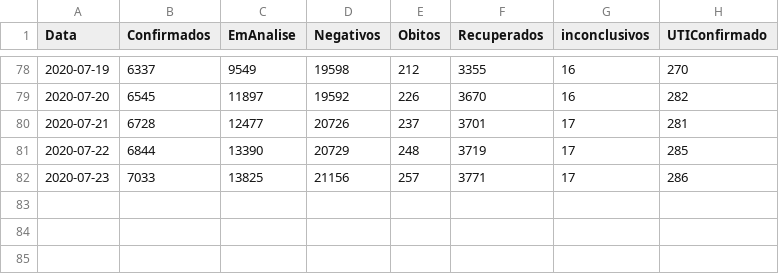
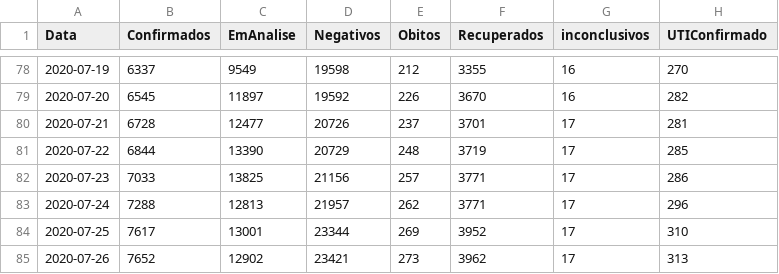
Before and after one commit to EdmilsonEMAndrade/Covid19-PortoAlegre, a CSV file: CSV/PortoAlegre_Covid.csv, drawn as a sheet; only a part is shown, gaps mark what is left out.

Commit message:
Add files via upload

```diff
--- a/CSV/PortoAlegre_Covid.csv
+++ b/CSV/PortoAlegre_Covid.csv
@@ -82 +82,4 @@ Data,Confirmados,EmAnalise,Negativos,Obitos,Recuperados ,inconclusivos,UTIConfir
 2020-07-23,7033,13825,21156,257,3771,17,286
+2020-07-24,7288,12813,21957,262,3771,17,296
+2020-07-25,7617,13001,23344,269,3952,17,310
+2020-07-26,7652,12902,23421,273,3962,17,313
```
